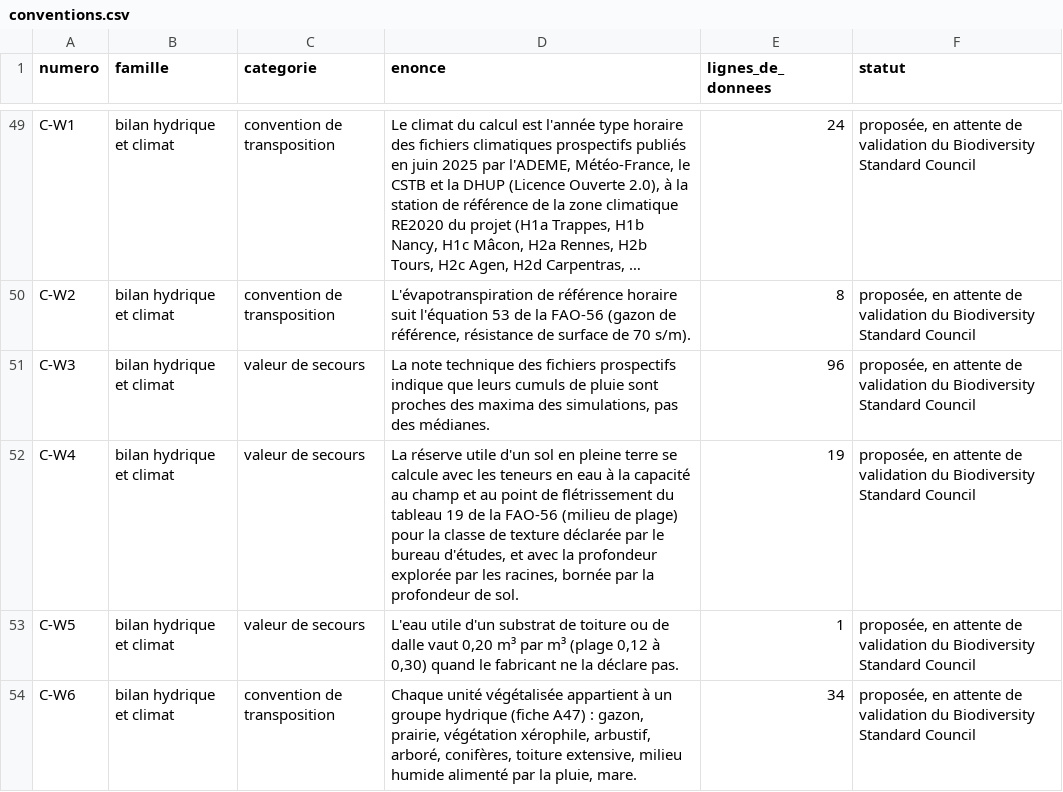
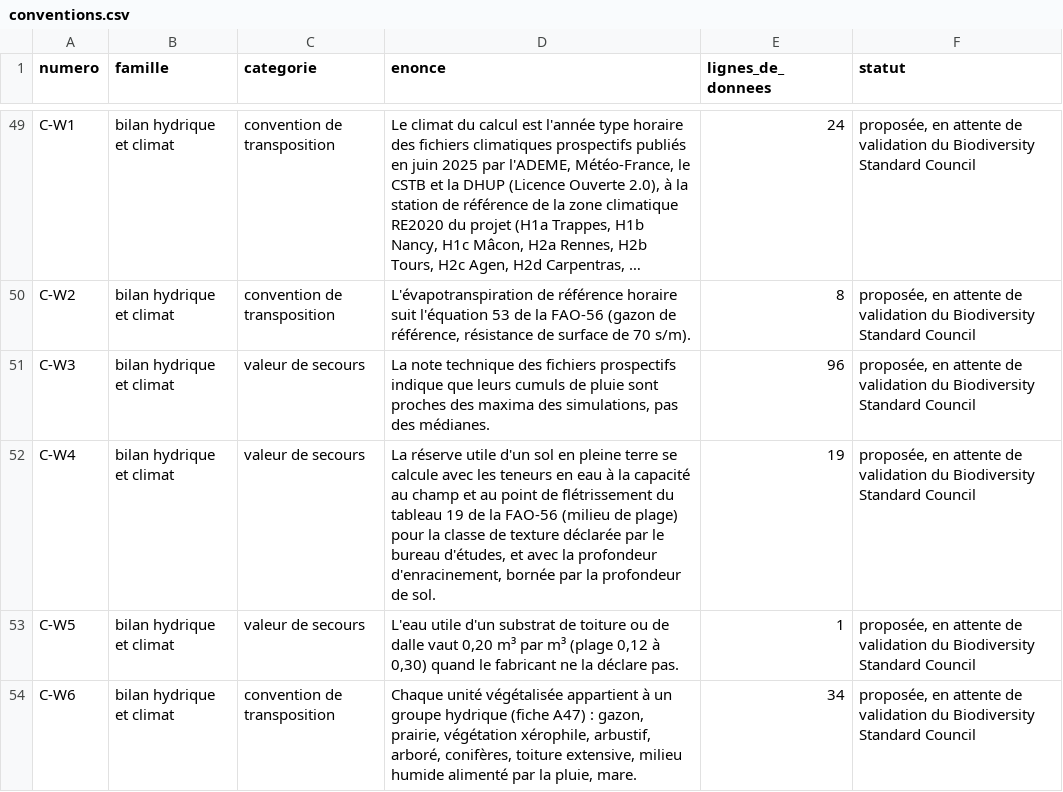
Before and after one commit to normaxis-group/opennat, a CSV file: donnees/conventions.csv, drawn as a sheet; only a part is shown, gaps mark what is left out; long unchanged cells end in ….

Commit message:
feat(edition): modules dynamiques dans le texte, fiches A43 à A58, tables, RSNat, fiches F26 à F30, 29 cas dynamiques ; annexe C recalculée

```diff
--- a/donnees/conventions.csv
+++ b/donnees/conventions.csv
@@ -51,3 +51,3 @@ C-W2;bilan hydrique et climat;convention de transposition;L'évapotranspiration
 C-W3;bilan hydrique et climat;valeur de secours;La note technique des fichiers prospectifs indique que leurs cumuls de pluie sont proches des maxima des simulations, pas des médianes.;96;proposée, en attente de validation du Biodiversity Standard Council
-C-W4;bilan hydrique et climat;valeur de secours;La réserve utile d'un sol en pleine terre se calcule avec les teneurs en eau à la capacité au champ et au point de flétrissement du tableau 19 de la FAO-56 (milieu de plage) pour la classe de texture déclarée par le bureau d'études, et avec la profondeur explorée par les racines, bornée par la profondeur de sol.;19;proposée, en attente de validation du Biodiversity Standard Council
+C-W4;bilan hydrique et climat;valeur de secours;La réserve utile d'un sol en pleine terre se calcule avec les teneurs en eau à la capacité au champ et au point de flétrissement du tableau 19 de la FAO-56 (milieu de plage) pour la classe de texture déclarée par le bureau d'études, et avec la profondeur d'enracinement, bornée par la profondeur de sol.;19;proposée, en attente de validation du Biodiversity Standard Council
 C-W5;bilan hydrique et climat;valeur de secours;L'eau utile d'un substrat de toiture ou de dalle vaut 0,20 m³ par m³ (plage 0,12 à 0,30) quand le fabricant ne la déclare pas.;1;proposée, en attente de validation du Biodiversity Standard Council
```
Also changed, not shown: 23 other files.
